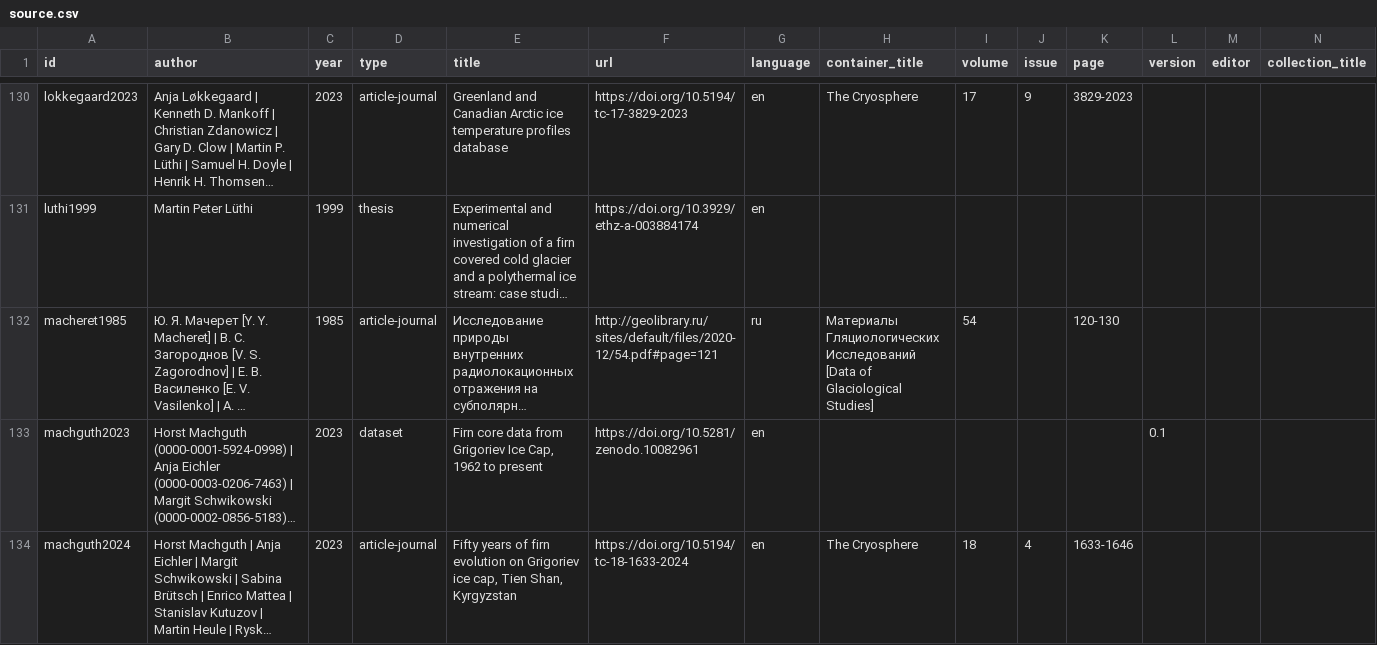
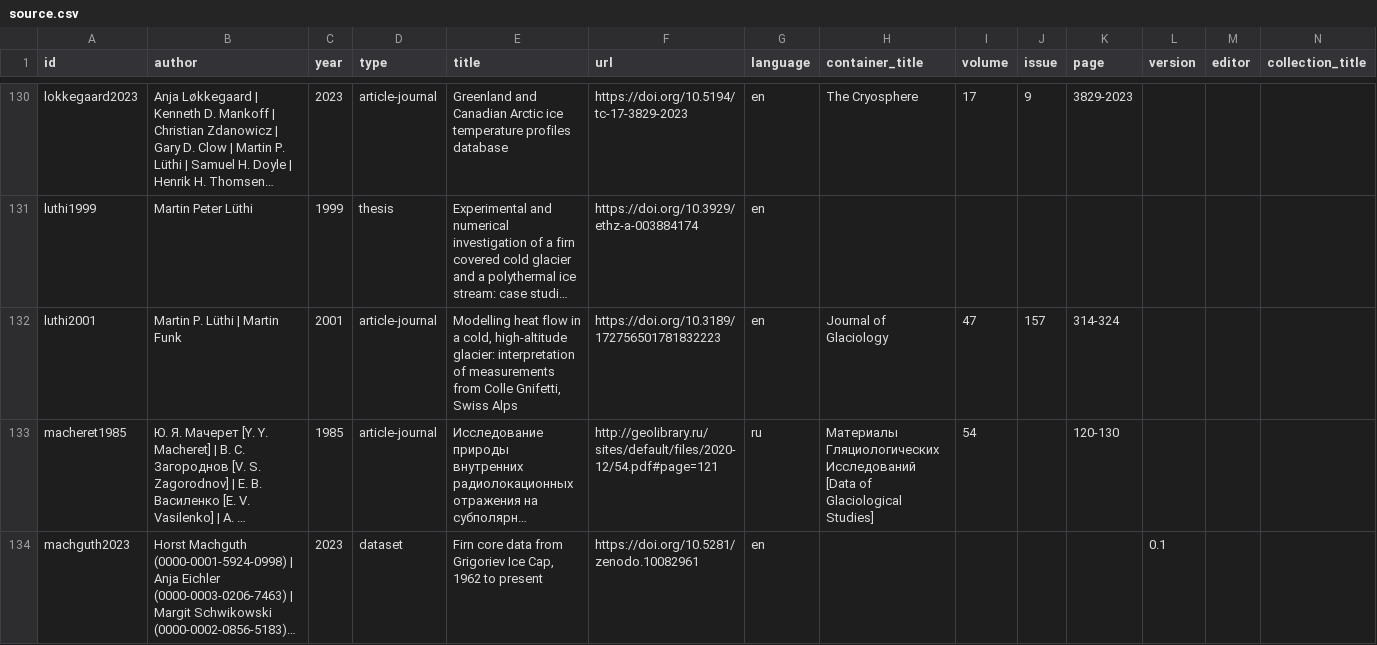
Before and after one commit to mjacqu/glenglat, a CSV file: data/source.csv, drawn as a sheet; only a part is shown, gaps mark what is left out; the shorter side is filled out with more unchanged rows; long unchanged cells end in …; rows hold the shown columns only; the diff names each change by its address in the sheet, - before the commit and + after, or states it on an @@ line.

```diff
--- a/data/source.csv
+++ b/data/source.csv
+row 132: luthi2001 | Martin P. Lüthi | Martin Funk | 2001 | article-journal | Modelling heat flow in a cold, high-altitude glacier: interpretation of measurements from Colle Gnifetti, Swiss Alps | https://doi.org/10.3189/172756501781832223 | en | Journal of Glaciology | 47 | 157 | 314-324
```
Also changed, not shown: data/borehole.csv, data/profile.csv, 1 other file.
